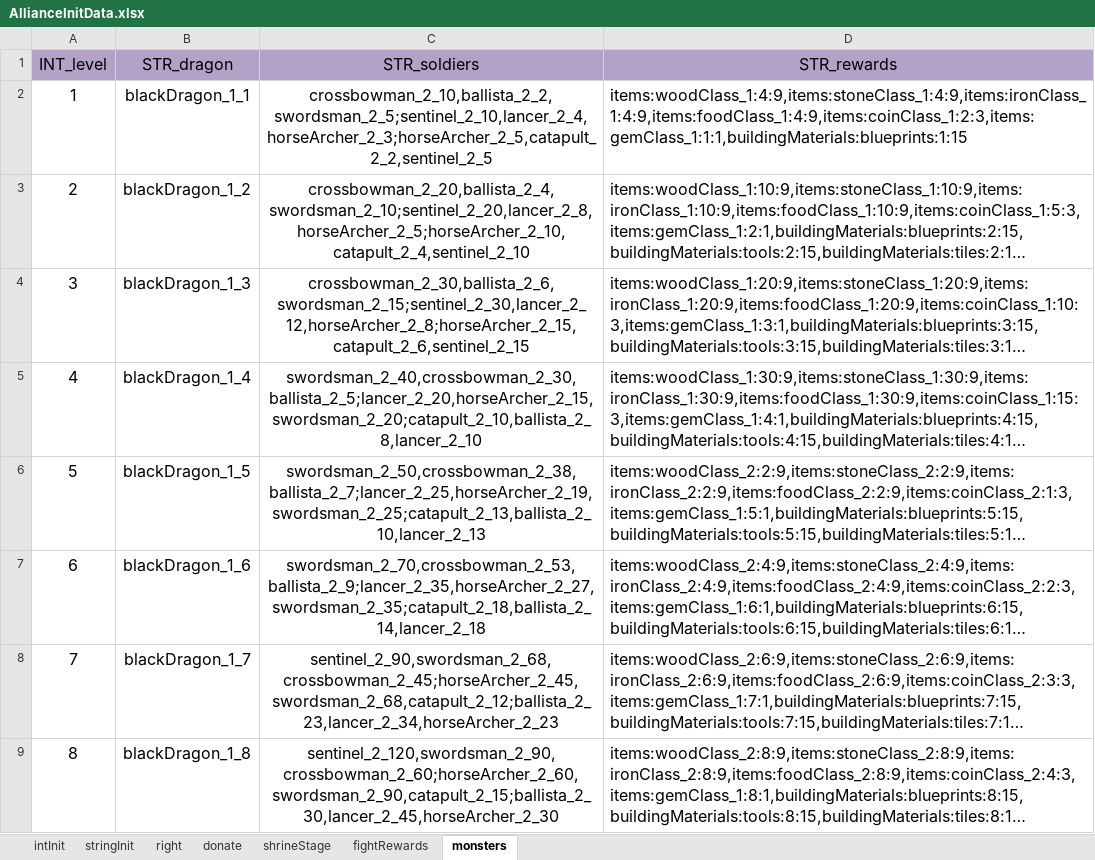
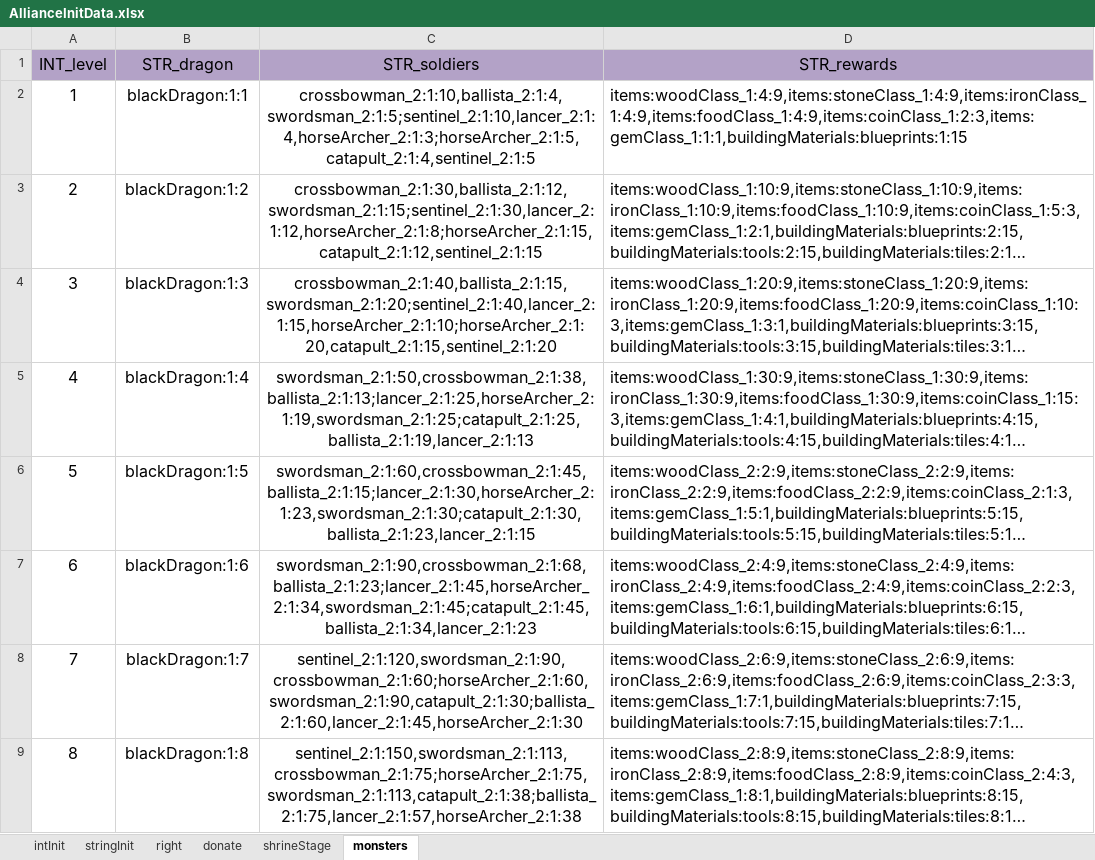
Before and after one commit to ModunZhang/kod_docs, an Excel workbook: datas/shared/AllianceInitData.xlsx, sheet monsters, drawn as a sheet; only a part is shown; long unchanged cells end in …; values as stored, in another font and other column widths than the file's, no borders; the diff covers the shown part only; the diff names each change by its address in the sheet, - before the commit and + after, or states it on an @@ line.

```diff
--- a/datas/shared/AllianceInitData.xlsx (sheet monsters)
+++ b/datas/shared/AllianceInitData.xlsx (sheet monsters)
-sheet tab: fightRewards
-B2 (STR_dragon): blackDragon_1_1
+B2 (STR_dragon): blackDragon:1:1
-C2 (STR_soldiers): crossbowman_2_10,ballista_2_2,swordsman_2_5;sentinel_2_10,lancer_2_4,horseArcher_2_3;horseArcher_2_5,catapult_2_2,sentinel_2_5
+C2 (STR_soldiers): crossbowman_2:1:10,ballista_2:1:4,swordsman_2:1:5;sentinel_2:1:10,lancer_2:1:4,horseArcher_2:1:3;horseArcher_2:1:5,catapult_2:1:4,sentinel_2:1:5
-B3 (STR_dragon): blackDragon_1_2
+B3 (STR_dragon): blackDragon:1:2
-C3 (STR_soldiers): crossbowman_2_20,ballista_2_4,swordsman_2_10;sentinel_2_20,lancer_2_8,horseArcher_2_5;horseArcher_2_10,catapult_2_4,sentinel_2_10
+C3 (STR_soldiers): crossbowman_2:1:30,ballista_2:1:12,swordsman_2:1:15;sentinel_2:1:30,lancer_2:1:12,horseArcher_2:1:8;horseArcher_2:1:15,catapult_2:1:12,sentinel_2:1:15
-B4 (STR_dragon): blackDragon_1_3
+B4 (STR_dragon): blackDragon:1:3
-C4 (STR_soldiers): crossbowman_2_30,ballista_2_6,swordsman_2_15;sentinel_2_30,lancer_2_12,horseArcher_2_8;horseArcher_2_15,catapult_2_6,sentinel_2_15
+C4 (STR_soldiers): crossbowman_2:1:40,ballista_2:1:15,swordsman_2:1:20;sentinel_2:1:40,lancer_2:1:15,horseArcher_2:1:10;horseArcher_2:1:20,catapult_2:1:15,sentinel_2:1:20
-B5 (STR_dragon): blackDragon_1_4
+B5 (STR_dragon): blackDragon:1:4
-C5 (STR_soldiers): swordsman_2_40,crossbowman_2_30,ballista_2_5;lancer_2_20,horseArcher_2_15,swordsman_2_20;catapult_2_10,ballista_2_8,lancer_2_10
+C5 (STR_soldiers): swordsman_2:1:50,crossbowman_2:1:38,ballista_2:1:13;lancer_2:1:25,horseArcher_2:1:19,swordsman_2:1:25;catapult_2:1:25,ballista_2:1:19,lancer_2:1:13
-B6 (STR_dragon): blackDragon_1_5
+B6 (STR_dragon): blackDragon:1:5
-C6 (STR_soldiers): swordsman_2_50,crossbowman_2_38,ballista_2_7;lancer_2_25,horseArcher_2_19,swordsman_2_25;catapult_2_13,ballista_2_10,lancer_2_13
+C6 (STR_soldiers): swordsman_2:1:60,crossbowman_2:1:45,ballista_2:1:15;lancer_2:1:30,horseArcher_2:1:23,swordsman_2:1:30;catapult_2:1:30,ballista_2:1:23,lancer_2:1:15
-B7 (STR_dragon): blackDragon_1_6
+B7 (STR_dragon): blackDragon:1:6
-C7 (STR_soldiers): swordsman_2_70,crossbowman_2_53,ballista_2_9;lancer_2_35,horseArcher_2_27,swordsman_2_35;catapult_2_18,ballista_2_14,lancer_2_18
+C7 (STR_soldiers): swordsman_2:1:90,crossbowman_2:1:68,ballista_2:1:23;lancer_2:1:45,horseArcher_2:1:34,swordsman_2:1:45;catapult_2:1:45,ballista_2:1:34,lancer_2:1:23
-B8 (STR_dragon): blackDragon_1_7
+B8 (STR_dragon): blackDragon:1:7
-C8 (STR_soldiers): sentinel_2_90,swordsman_2_68,crossbowman_2_45;horseArcher_2_45,swordsman_2_68,catapult_2_12;ballista_2_23,lancer_2_34,horseArcher_2_23
+C8 (STR_soldiers): sentinel_2:1:120,swordsman_2:1:90,crossbowman_2:1:60;horseArcher_2:1:60,swordsman_2:1:90,catapult_2:1:30;ballista_2:1:60,lancer_2:1:45,horseArcher_2:1:30
-B9 (STR_dragon): blackDragon_1_8
+B9 (STR_dragon): blackDragon:1:8
-C9 (STR_soldiers): sentinel_2_120,swordsman_2_90,crossbowman_2_60;horseArcher_2_60,swordsman_2_90,catapult_2_15;ballista_2_30,lancer_2_45,horseArcher_2_30
+C9 (STR_soldiers): sentinel_2:1:150,swordsman_2:1:113,crossbowman_2:1:75;horseArcher_2:1:75,swordsman_2:1:113,catapult_2:1:38;ballista_2:1:75,lancer_2:1:57,horseArcher_2:1:38
```
Also changed, not shown: 64 edited cells elsewhere in this sheet, sheet shrineStage, sheet intInit, datas/server/Localizations.xlsx, datas/shared/Errors.xlsx, 1 other file.
